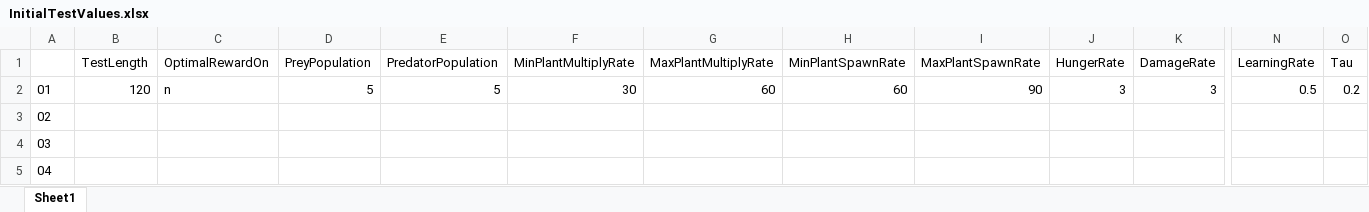
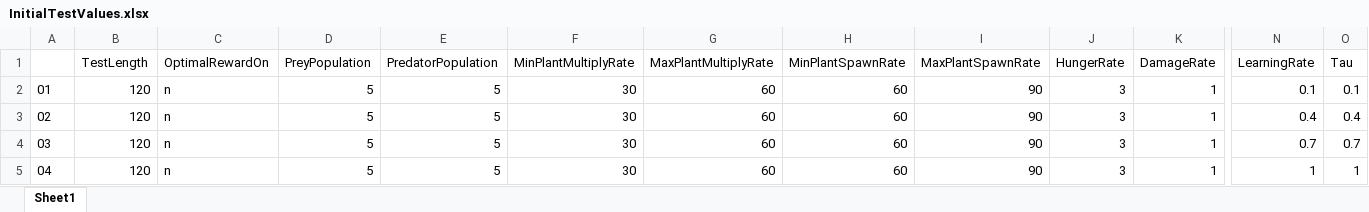
Before and after one commit to beckymorley/Predator_Prey_ExpSARSA, an Excel workbook: InitialTestValues.xlsx, sheet Sheet1, drawn as a sheet; only a part is shown, gaps mark what is left out; values as stored, in another font and other column widths than the file's, no borders; the diff covers the shown part only; the diff names each change by its address in the sheet, - before the commit and + after, or states it on an @@ line.

Commit message:
Files modified for setting up testing/reading initial test values. To be changed.

```diff
--- a/InitialTestValues.xlsx (sheet Sheet1)
+++ b/InitialTestValues.xlsx (sheet Sheet1)
-K2 (DamageRate): 3
+K2 (DamageRate): 1
-N2 (LearningRate): 0.5
+N2 (LearningRate): 0.1
-O2 (Tau): 0.2
+O2 (Tau): 0.1
-B3:B5 (TestLength): (empty)
+B3:B5 (TestLength): 120
-C3:C5 (OptimalRewardOn): (empty)
+C3:C5 (OptimalRewardOn): n
-D3:D5 (PreyPopulation): (empty)
+D3:D5 (PreyPopulation): 5
-E3:E5 (PredatorPopulation): (empty)
+E3:E5 (PredatorPopulation): 5
-F3:F5 (MinPlantMultiplyRate): (empty)
+F3:F5 (MinPlantMultiplyRate): 30
-G3:G5 (MaxPlantMultiplyRate): (empty)
+G3:G5 (MaxPlantMultiplyRate): 60
-H3:H5 (MinPlantSpawnRate): (empty)
+H3:H5 (MinPlantSpawnRate): 60
-I3:I5 (MaxPlantSpawnRate): (empty)
+I3:I5 (MaxPlantSpawnRate): 90
-J3:J5 (HungerRate): (empty)
+J3:J5 (HungerRate): 3
-K3:K5 (DamageRate): (empty)
+K3:K5 (DamageRate): 1
-N3 (LearningRate): (empty)
+N3 (LearningRate): 0.4
-O3 (Tau): (empty)
+O3 (Tau): 0.4
-N4 (LearningRate): (empty)
+N4 (LearningRate): 0.7
-O4 (Tau): (empty)
+O4 (Tau): 0.7
-N5 (LearningRate): (empty)
+N5 (LearningRate): 1
-O5 (Tau): (empty)
+O5 (Tau): 1
```
Also changed, not shown: 6 edited cells elsewhere in this sheet, 55 other files.
